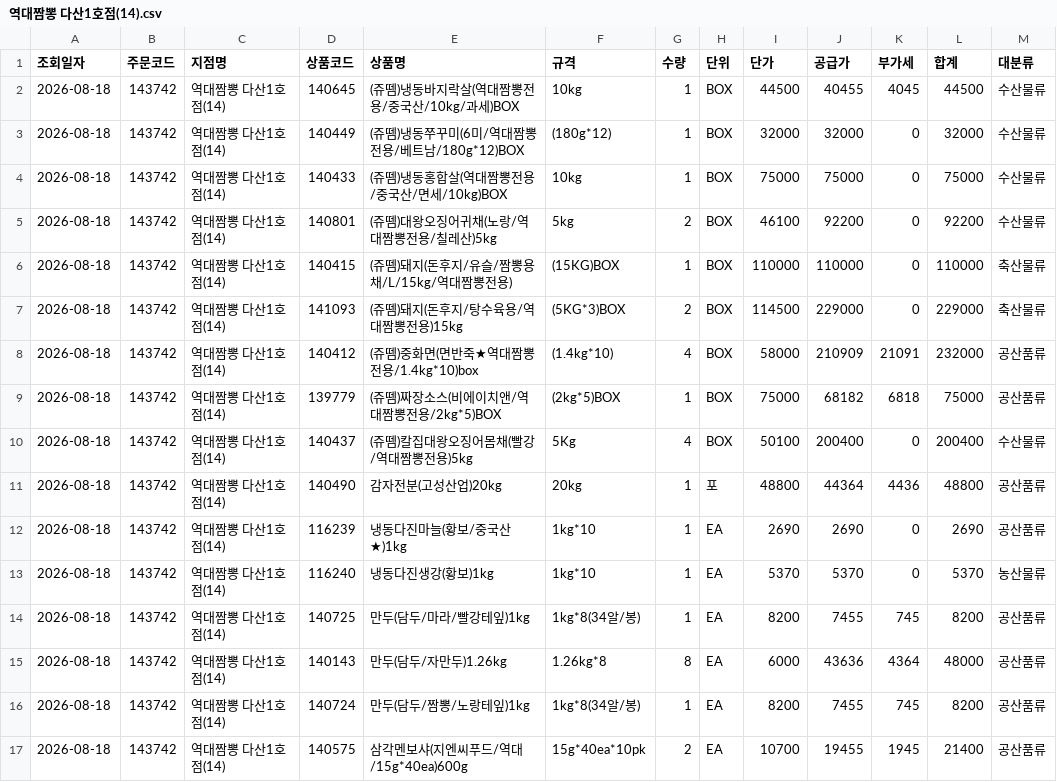
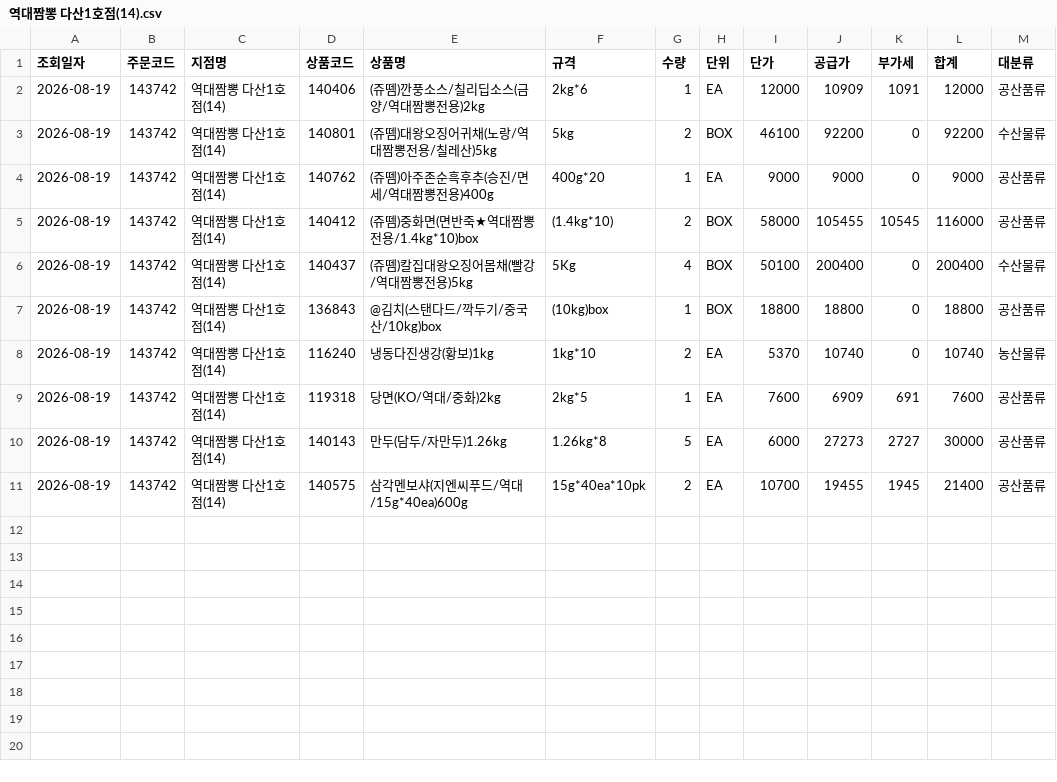
Before and after one commit to dampd21/Sajodaerim, a CSV file: output/by_store/역대짬뽕 다산1호점(14).csv, drawn as a sheet.

```diff
--- a/output/by_store/역대짬뽕 다산1호점(14).csv
+++ b/output/by_store/역대짬뽕 다산1호점(14).csv
@@ -1,17 +1,11 @@
 조회일자,주문코드,지점명,상품코드,상품명,규격,수량,단위,단가,공급가,부가세,합계,대분류
-2026-08-18,143742,역대짬뽕 다산1호점(14),140645,(쥬뗌)냉동바지락살(역대짬뽕전용/중국산/10kg/과세)BOX,10kg,1,BOX,44500,40455,4045,44500,수산물류
-2026-08-18,143742,역대짬뽕 다산1호점(14),140449,(쥬뗌)냉동쭈꾸미(6미/역대짬뽕전용/베트남/180g*12)BOX,(180g*12),1,BOX,32000,32000,0,32000,수산물류
-2026-08-18,143742,역대짬뽕 다산1호점(14),140433,(쥬뗌)냉동홍합살(역대짬뽕전용/중국산/면세/10kg)BOX,10kg,1,BOX,75000,75000,0,75000,수산물류
-2026-08-18,143742,역대짬뽕 다산1호점(14),140801,(쥬뗌)대왕오징어귀채(노랑/역대짬뽕전용/칠레산)5kg,5kg,2,BOX,46100,92200,0,92200,수산물류
-2026-08-18,143742,역대짬뽕 다산1호점(14),140415,(쥬뗌)돼지(돈후지/유슬/짬뽕용채/L/15kg/역대짬뽕전용),(15KG)BOX,1,BOX,110000,110000,0,110000,축산물류
-2026-08-18,143742,역대짬뽕 다산1호점(14),141093,(쥬뗌)돼지(돈후지/탕수육용/역대짬뽕전용)15kg,(5KG*3)BOX,2,BOX,114500,229000,0,229000,축산물류
-2026-08-18,143742,역대짬뽕 다산1호점(14),140412,(쥬뗌)중화면(면반죽★역대짬뽕전용/1.4kg*10)box,(1.4kg*10),4,BOX,58000,210909,21091,232000,공산품류
-2026-08-18,143742,역대짬뽕 다산1호점(14),139779,(쥬뗌)짜장소스(비에이치앤/역대짬뽕전용/2kg*5)BOX,(2kg*5)BOX,1,BOX,75000,68182,6818,75000,공산품류
-2026-08-18,143742,역대짬뽕 다산1호점(14),140437,(쥬뗌)칼집대왕오징어몸채(빨강/역대짬뽕전용)5kg,5Kg,4,BOX,50100,200400,0,200400,수산물류
-2026-08-18,143742,역대짬뽕 다산1호점(14),140490,감자전분(고성산업)20kg,20kg,1,포,48800,44364,4436,48800,공산품류
-2026-08-18,143742,역대짬뽕 다산1호점(14),116239,냉동다진마늘(황보/중국산★)1kg,1kg*10,1,EA,2690,2690,0,2690,공산품류
-2026-08-18,143742,역대짬뽕 다산1호점(14),116240,냉동다진생강(황보)1kg,1kg*10,1,EA,5370,5370,0,5370,농산물류
-2026-08-18,143742,역대짬뽕 다산1호점(14),140725,만두(담두/마라/빨강테잎)1kg,1kg*8(34알/봉),1,EA,8200,7455,745,8200,공산품류
-2026-08-18,143742,역대짬뽕 다산1호점(14),140143,만두(담두/자만두)1.26kg,1.26kg*8,8,EA,6000,43636,4364,48000,공산품류
-2026-08-18,143742,역대짬뽕 다산1호점(14),140724,만두(담두/짬뽕/노랑테잎)1kg,1kg*8(34알/봉),1,EA,8200,7455,745,8200,공산품류
-2026-08-18,143742,역대짬뽕 다산1호점(14),140575,삼각멘보샤(지엔씨푸드/역대/15g*40ea)600g,15g*40ea*10pk,2,EA,10700,19455,1945,21400,공산품류
+2026-08-19,143742,역대짬뽕 다산1호점(14),140406,(쥬뗌)깐풍소스/칠리딥소스(금양/역대짬뽕전용)2kg,2kg*6,1,EA,12000,10909,1091,12000,공산품류
+2026-08-19,143742,역대짬뽕 다산1호점(14),140801,(쥬뗌)대왕오징어귀채(노랑/역대짬뽕전용/칠레산)5kg,5kg,2,BOX,46100,92200,0,92200,수산물류
+2026-08-19,143742,역대짬뽕 다산1호점(14),140762,(쥬뗌)아주존순흑후추(승진/면세/역대짬뽕전용)400g,400g*20,1,EA,9000,9000,0,9000,공산품류
+2026-08-19,143742,역대짬뽕 다산1호점(14),140412,(쥬뗌)중화면(면반죽★역대짬뽕전용/1.4kg*10)box,(1.4kg*10),2,BOX,58000,105455,10545,116000,공산품류
+2026-08-19,143742,역대짬뽕 다산1호점(14),140437,(쥬뗌)칼집대왕오징어몸채(빨강/역대짬뽕전용)5kg,5Kg,4,BOX,50100,200400,0,200400,수산물류
+2026-08-19,143742,역대짬뽕 다산1호점(14),136843,@김치(스탠다드/깍두기/중국산/10kg)box,(10kg)box,1,BOX,18800,18800,0,18800,공산품류
+2026-08-19,143742,역대짬뽕 다산1호점(14),116240,냉동다진생강(황보)1kg,1kg*10,2,EA,5370,10740,0,10740,농산물류
+2026-08-19,143742,역대짬뽕 다산1호점(14),119318,당면(KO/역대/중화)2kg,2kg*5,1,EA,7600,6909,691,7600,공산품류
+2026-08-19,143742,역대짬뽕 다산1호점(14),140143,만두(담두/자만두)1.26kg,1.26kg*8,5,EA,6000,27273,2727,30000,공산품류
+2026-08-19,143742,역대짬뽕 다산1호점(14),140575,삼각멘보샤(지엔씨푸드/역대/15g*40ea)600g,15g*40ea*10pk,2,EA,10700,19455,1945,21400,공산품류
```
Also changed, not shown: output/by_category/농산물류.csv, output/by_store/(IOI)역대짬뽕 두정점.csv, 11 other files.
